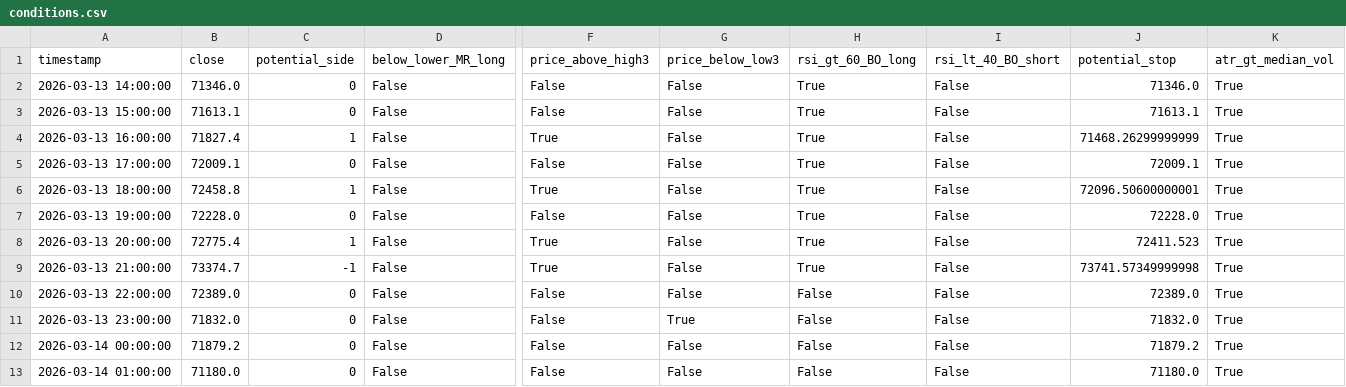
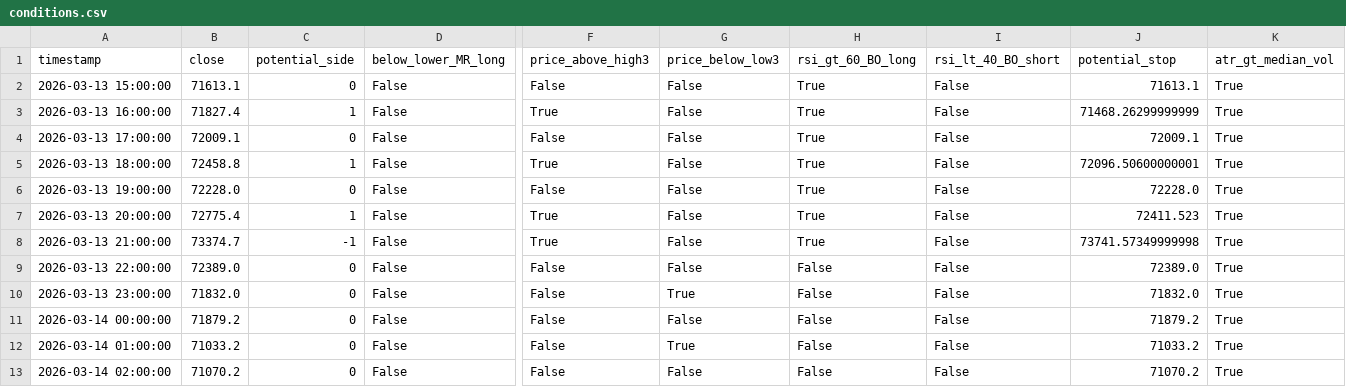
Before and after one commit to cdavocazh/btc-db-v3, a CSV file: backtest_results/conditions.csv, drawn as a sheet; only a part is shown, gaps mark what is left out; removed rows and columns are numbered as before the commit, all else as after; rows hold the shown columns only; the diff names each change by its address in the sheet, - before the commit and + after, or states it on an @@ line.

```diff
--- a/backtest_results/conditions.csv
+++ b/backtest_results/conditions.csv
-row 2: 2026-03-13 14:00:00 | 71346.0 | 0 | False | False | False | True | False | 71346.0 | True
-B12 (close): 71180.0
+B12 (close): 71033.2
-G12 (price_below_low3): False
+G12 (price_below_low3): True
-J12 (potential_stop): 71180.0
+J12 (potential_stop): 71033.2
+row 13: 2026-03-14 02:00:00 | 71070.2 | 0 | False | False | False | False | False | 71070.2 | True
```
Also changed, not shown: backtest_results/indicators.csv, 3 other files.
